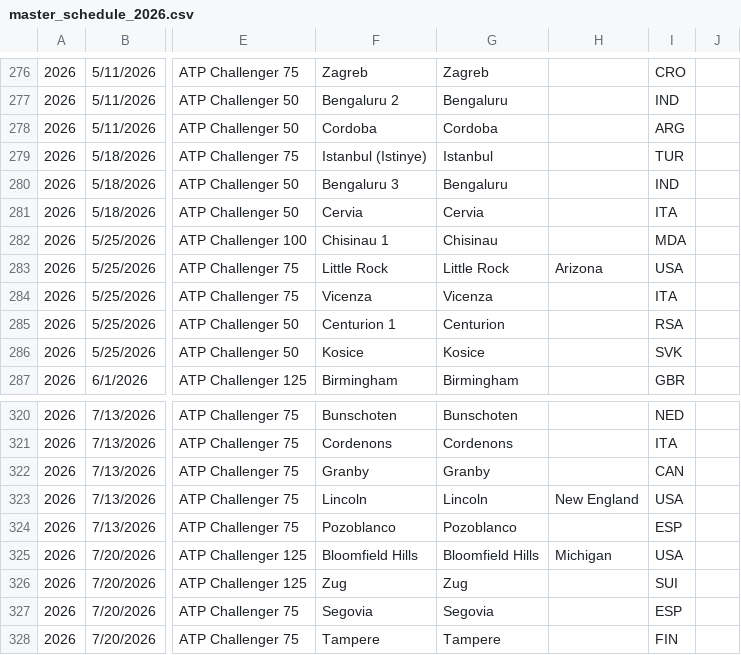
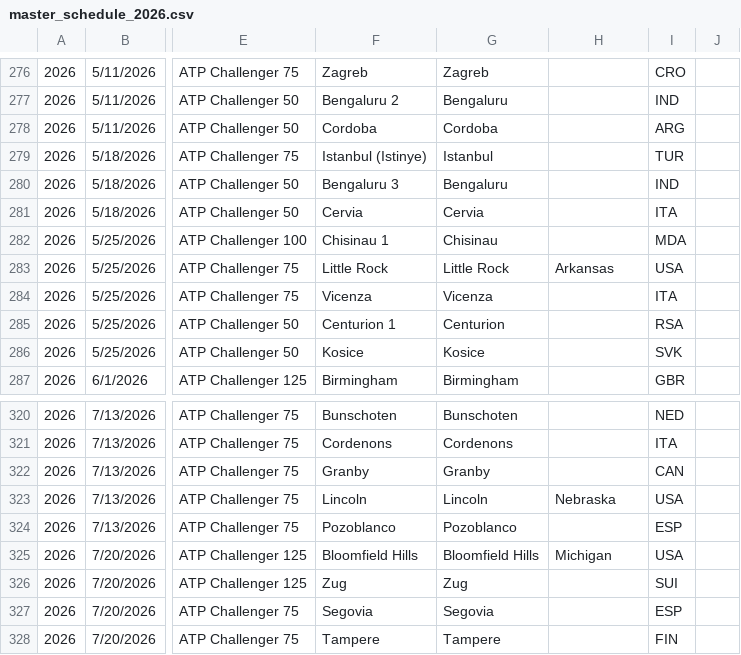
Before and after one commit to emarti13/Tennis_Quant_Lab_V5, a CSV file: context_registry/master_schedule/master_schedule_2026.csv, drawn as a sheet; only a part is shown, gaps mark what is left out; the diff names each change by its address in the sheet, - before the commit and + after, or states it on an @@ line.

```diff
--- a/context_registry/master_schedule/master_schedule_2026.csv
+++ b/context_registry/master_schedule/master_schedule_2026.csv
-H283: Arizona
+H283: Arkansas
-H323: New England
+H323: Nebraska
```
Also changed, not shown: context_registry/master_schedule/reconciliation/2026/sheet_issues.csv, 8 other files.
